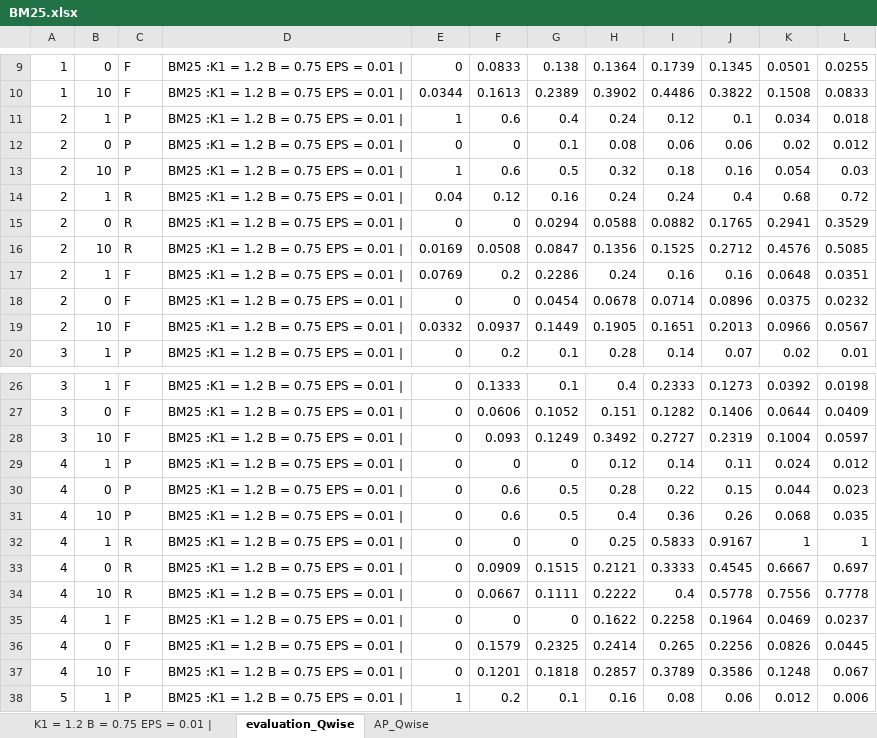
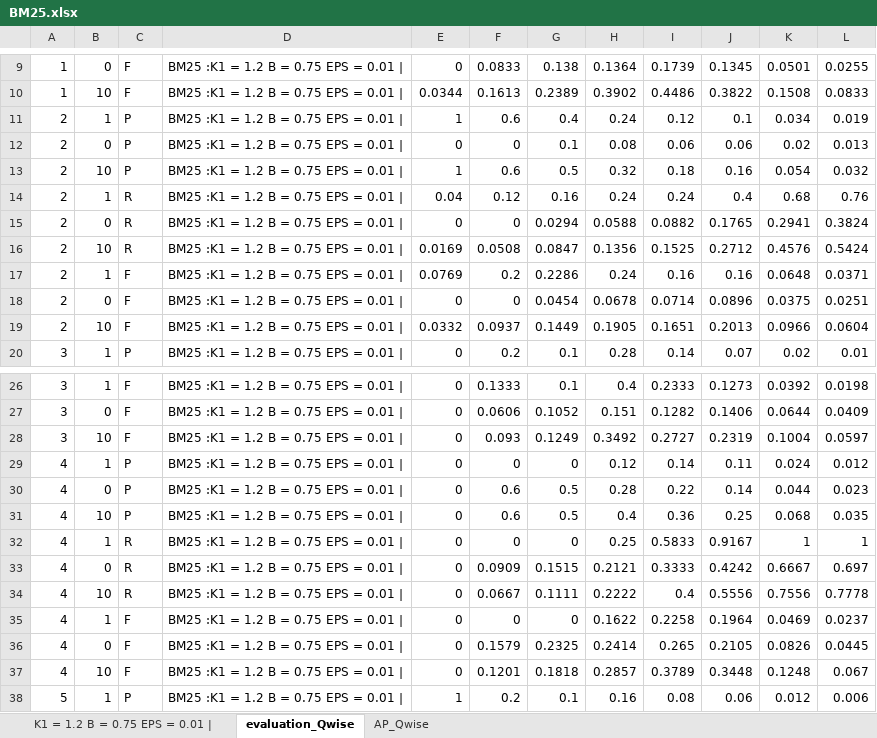
Before and after one commit to Atulgang/temp, an Excel workbook: BM25.xlsx, sheet evaluation_Qwise, drawn as a sheet; only a part is shown, gaps mark what is left out; values as stored, in another font and other column widths than the file's, no borders; the diff names each change by its address in the sheet, - before the commit and + after, or states it on an @@ line.

```diff
--- a/BM25.xlsx (sheet evaluation_Qwise)
+++ b/BM25.xlsx (sheet evaluation_Qwise)
-L11: 0.018
+L11: 0.019
-L12: 0.012
+L12: 0.013
-L13: 0.03
+L13: 0.032
-L14: 0.72
+L14: 0.76
-L15: 0.3529
+L15: 0.3824
-L16: 0.5085
+L16: 0.5424
-L17: 0.0351
+L17: 0.0371
-L18: 0.0232
+L18: 0.0251
-L19: 0.0567
+L19: 0.0604
-J30: 0.15
+J30: 0.14
-J31: 0.26
+J31: 0.25
-J33: 0.4545
+J33: 0.4242
-J34: 0.5778
+J34: 0.5556
-J36: 0.2256
+J36: 0.2105
-J37: 0.3586
+J37: 0.3448
```
Also changed, not shown: sheet K1 = 1.2 B = 0.75 EPS = 0.01 |, sheet AP_Qwise, all_results.xlsx, 10 other files.
